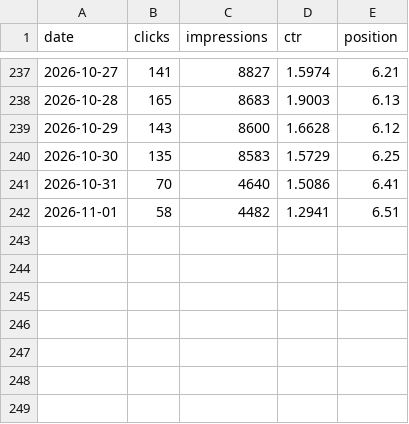
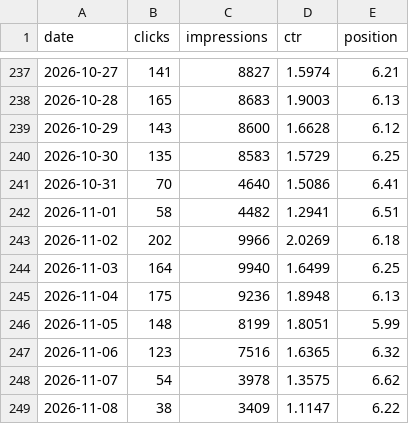
Before and after one commit to josebarnetche/consignatarias-next, a CSV file: reports/gsc/historico-diario.csv, drawn as a sheet; only a part is shown, gaps mark what is left out; the diff names each change by its address in the sheet, - before the commit and + after, or states it on an @@ line.

```diff
--- a/reports/gsc/historico-diario.csv
+++ b/reports/gsc/historico-diario.csv
+row 243: 2026-11-02 | 202 | 9966 | 2.0269 | 6.18
+row 244: 2026-11-03 | 164 | 9940 | 1.6499 | 6.25
+row 245: 2026-11-04 | 175 | 9236 | 1.8948 | 6.13
+row 246: 2026-11-05 | 148 | 8199 | 1.8051 | 5.99
+row 247: 2026-11-06 | 123 | 7516 | 1.6365 | 6.32
+row 248: 2026-11-07 | 54 | 3978 | 1.3575 | 6.62
+row 249: 2026-11-08 | 38 | 3409 | 1.1147 | 6.22
```
Also changed, not shown: 1 other file.
